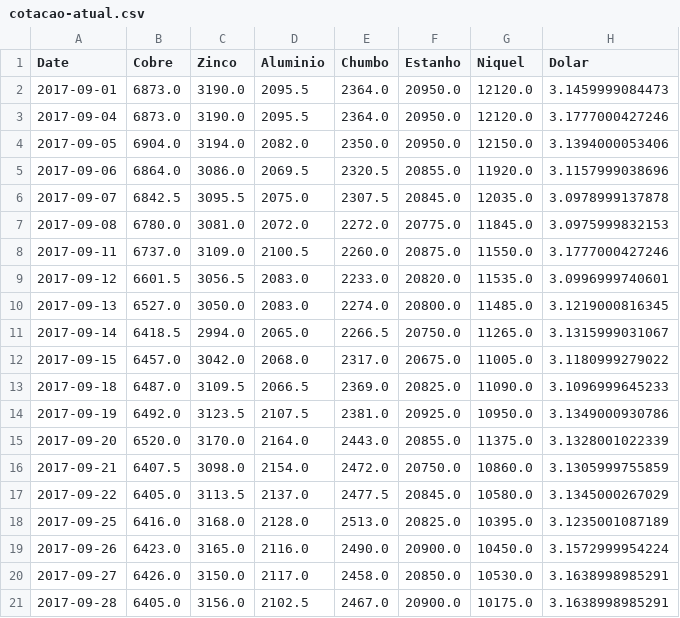
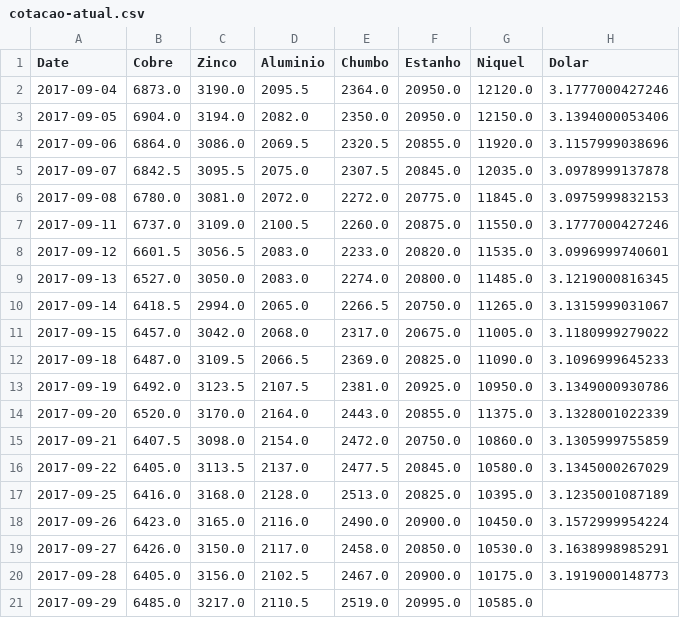
Before and after one commit to tiagocordeiro/flask-lme-chart, a CSV file: static/cotacao-atual.csv, drawn as a sheet.

```diff
--- a/static/cotacao-atual.csv
+++ b/static/cotacao-atual.csv
@@ -1,3 +1,2 @@
 Date,Cobre,Zinco,Aluminio,Chumbo,Estanho,Niquel,Dolar
-2017-09-01,6873.0,3190.0,2095.5,2364.0,20950.0,12120.0,3.1459999084473
 2017-09-04,6873.0,3190.0,2095.5,2364.0,20950.0,12120.0,3.1777000427246
@@ -20,2 +19,3 @@ Date,Cobre,Zinco,Aluminio,Chumbo,Estanho,Niquel,Dolar
 2017-09-27,6426.0,3150.0,2117.0,2458.0,20850.0,10530.0,3.1638998985291
-2017-09-28,6405.0,3156.0,2102.5,2467.0,20900.0,10175.0,3.1638998985291
+2017-09-28,6405.0,3156.0,2102.5,2467.0,20900.0,10175.0,3.1919000148773
+2017-09-29,6485.0,3217.0,2110.5,2519.0,20995.0,10585.0,
```
Also changed, not shown: static/todo-periodo.csv, 1 other file.
